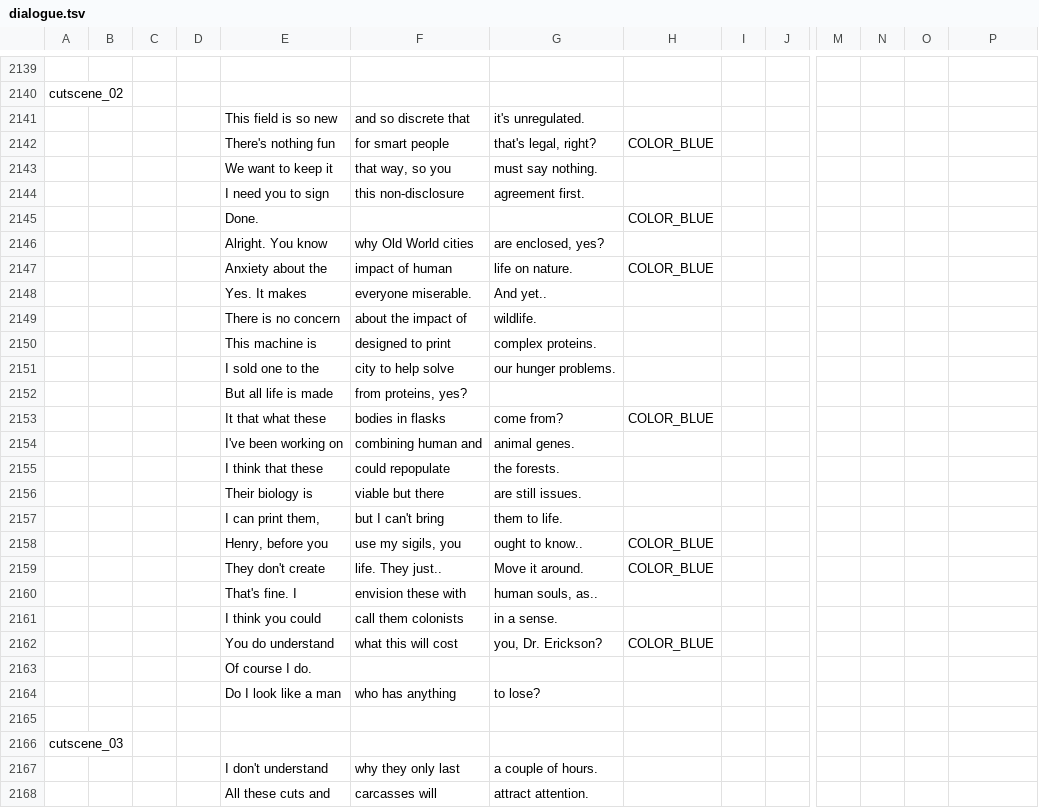
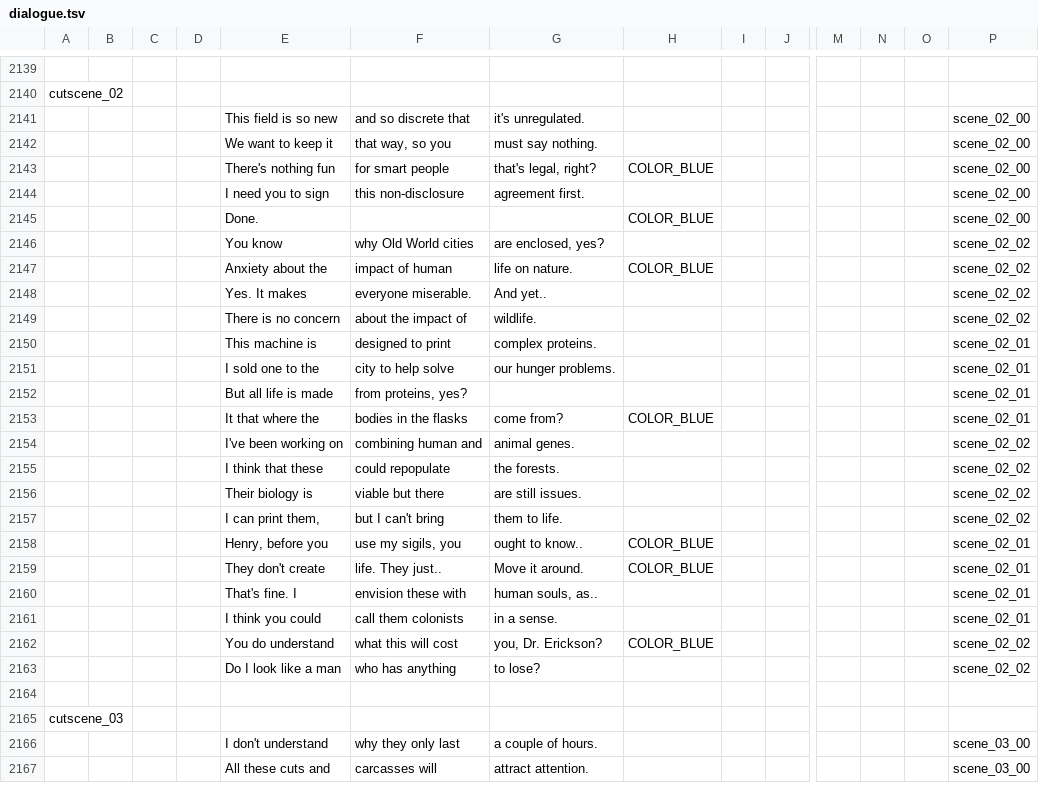
Before and after one commit to EHowardHill/GlassEyes, a TSV file: dialogue.tsv, drawn as a sheet; only a part is shown, gaps mark what is left out; removed rows and columns are numbered as before the commit, all else as after; rows hold the shown columns only; the diff covers the shown part only; the diff names each change by its address in the sheet, - before the commit and + after, or states it on an @@ line.

```diff
--- a/dialogue.tsv
+++ b/dialogue.tsv
-P2141: (empty)
+P2141: scene_02_00
+row 2142:  |  |  |  | We want to keep it | that way, so you | must say nothing. |  |  |  |  |  |  | scene_02_00
-P2143: (empty)
+P2143: scene_02_00
-row 2143:  |  |  |  | We want to keep it | that way, so you | must say nothing.
-P2144:P2145: (empty)
+P2144:P2145: scene_02_00
-E2146: Alright. You know
+E2146: You know
-P2146:P2149: (empty)
+P2146:P2149: scene_02_02
-P2150:P2153: (empty)
+P2150:P2153: scene_02_01
-E2153: It that what these
+E2153: It that where the
-F2153: bodies in flasks
+F2153: bodies in the flasks
-P2154:P2157: (empty)
+P2154:P2157: scene_02_02
-P2158:P2161: (empty)
+P2158:P2161: scene_02_01
-P2162: (empty)
+P2162: scene_02_02
-row 2163:  |  |  |  | Of course I do.
-P2163: (empty)
+P2163: scene_02_02
-P2166:P2167: (empty)
+P2166:P2167: scene_03_00
```
Also changed, not shown: 4 added rows, 2 removed rows and 30 edited cells elsewhere in this file, 7 other files.
